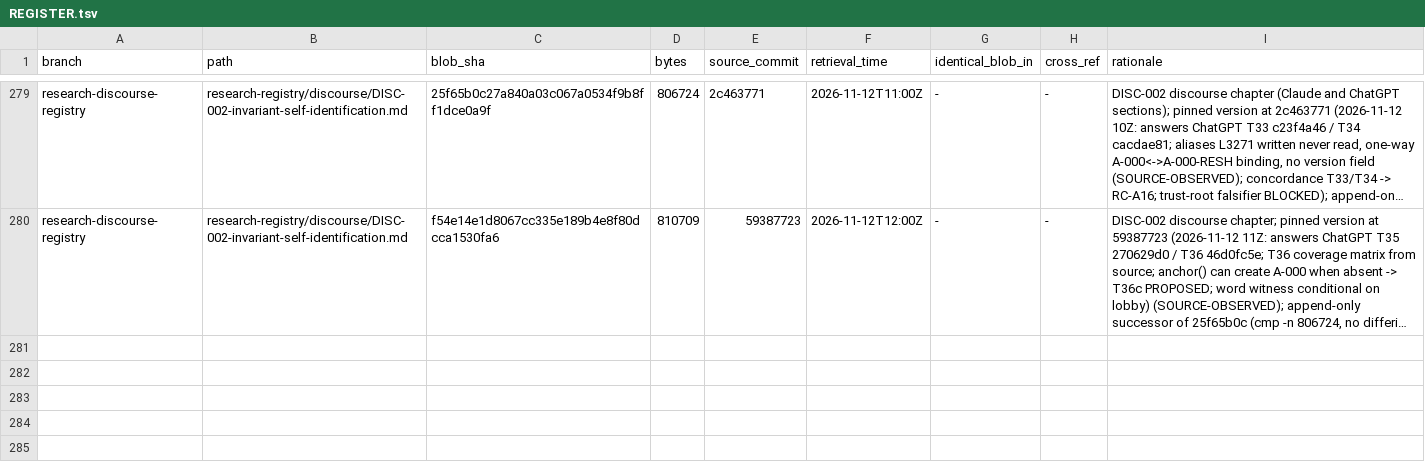
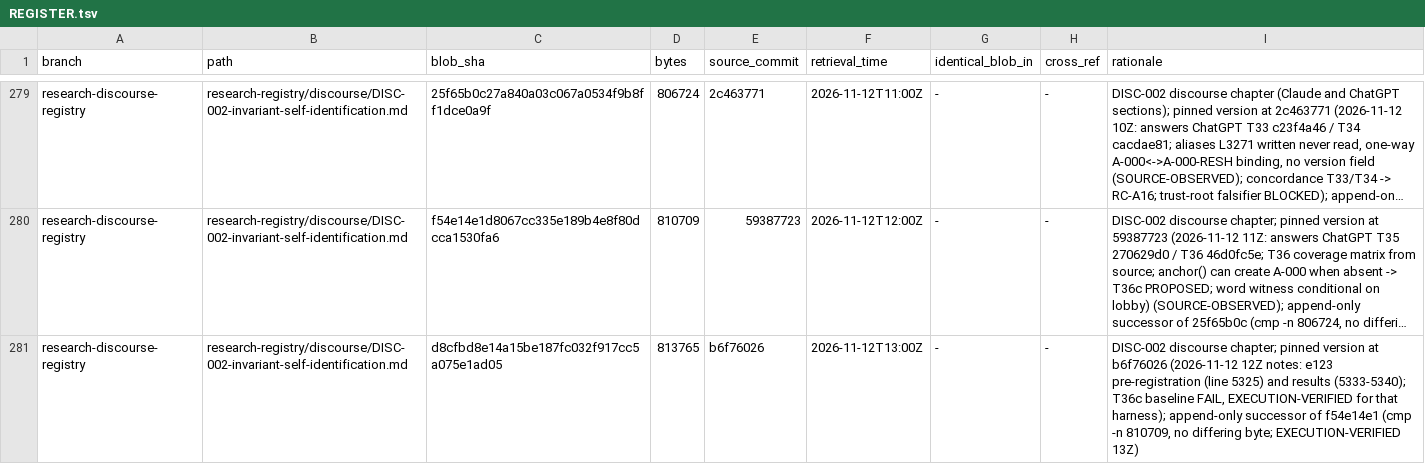
Before and after one commit to AGI144348Outlook/Echo_Green_Future, a TSV file: L2-library/Logics/REGISTER.tsv, drawn as a sheet; only a part is shown, gaps mark what is left out; long unchanged cells end in …; the diff names each change by its address in the sheet, - before the commit and + after, or states it on an @@ line.

```diff
--- a/L2-library/Logics/REGISTER.tsv
+++ b/L2-library/Logics/REGISTER.tsv
+row 281: research-discourse-registry | research-registry/discourse/DISC-002-invariant-self-identification.md | d8cfbd8e14a15be187fc032f917cc5a075e1ad05 | 813765 | b6f76026 | 2026-11-12T13:00Z | - | - | DISC-002 discourse chapter; pinned version at b6f76026 (2026-11-12 12Z notes: e123 pre-registration (line 5325) and results (5333-5340); T36c baseline FAIL, EXECUTION-VERIFIED for that harness); append-only successor of f54e14e1 (cmp -n 810709, no differing byte; EXECUTION-VERIFIED 13Z)
```
Also changed, not shown: L2-library/Algorithms/REGISTER.tsv, L2-library/Indices/REGISTER.tsv, 2 other files.
